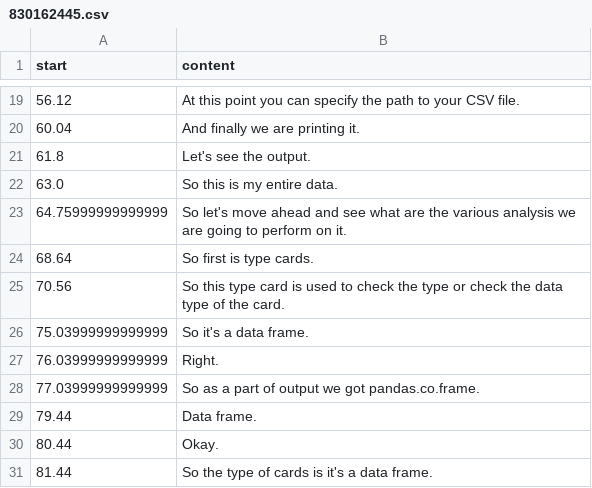
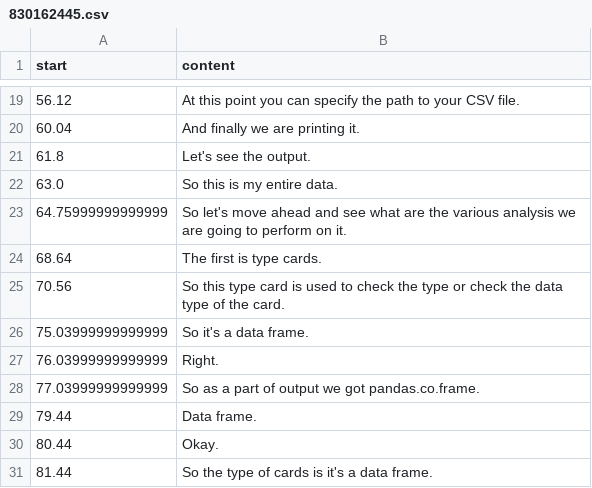
Before and after one commit to kaustavray21/incuisenix_local_llm, a CSV file: media/transcripts/Data Science with Python/830162445.csv, drawn as a sheet; only a part is shown, gaps mark what is left out; the diff covers the shown part only.

```diff
--- a/media/transcripts/Data Science with Python/830162445.csv
+++ b/media/transcripts/Data Science with Python/830162445.csv
@@ -23,3 +23,3 @@
 "64.75999999999999"," So let's move ahead and see what are the various analysis we are going to perform on it."
-"68.64"," So first is type cards."
+"68.64"," The first is type cards."
 "70.56"," So this type card is used to check the type or check the data type of the card."
```
Also changed, not shown: 42 added rows, 42 removed rows and 15 edited cells elsewhere in this file, media/transcripts/Data Science with Python/830114245.csv, media/transcripts/Data Science with Python/830159625.csv, 18 other files.
